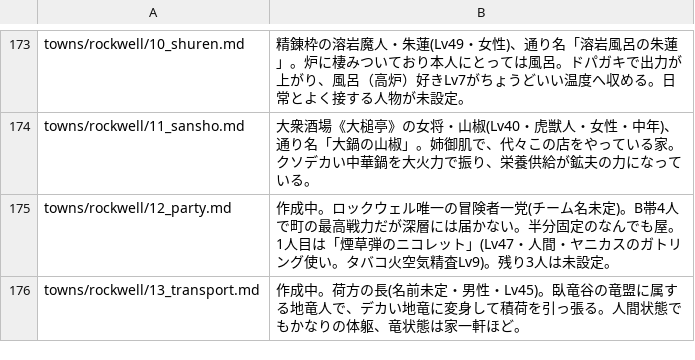
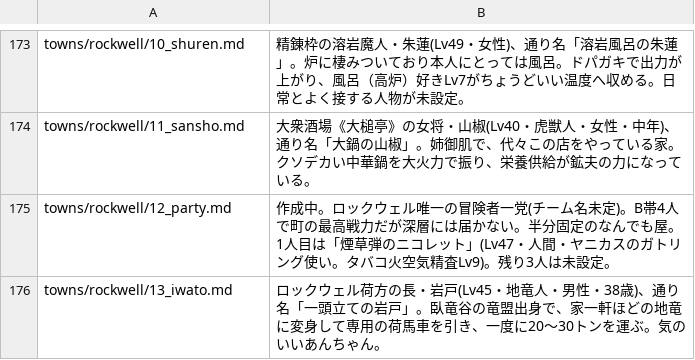
Before and after one commit to akisumann/123, a TSV file: tools/summaries.tsv, drawn as a sheet; only a part is shown, gaps mark what is left out.

```diff
--- a/tools/summaries.tsv
+++ b/tools/summaries.tsv
@@ -175,2 +175,2 @@ towns/rockwell/11_sansho.md	大衆酒場《大槌亭》の女将・山椒(Lv40
 towns/rockwell/12_party.md	作成中。ロックウェル唯一の冒険者一党(チーム名未定)。B帯4人で町の最高戦力だが深層には届かない。半分固定のなんでも屋。1人目は「煙草弾のニコレット」(Lv47・人間・ヤニカスのガトリング使い。タバコ火空気精査Lv9)。残り3人は未設定。
-towns/rockwell/13_transport.md	作成中。荷方の長(名前未定・男性・Lv45)。臥竜谷の竜盟に属する地竜人で、デカい地竜に変身して積荷を引っ張る。人間状態でもかなりの体躯、竜状態は家一軒ほど。
+towns/rockwell/13_iwato.md	ロックウェル荷方の長・岩戸(Lv45・地竜人・男性・38歳)、通り名「一頭立ての岩戸」。臥竜谷の竜盟出身で、家一軒ほどの地竜に変身して専用の荷馬車を引き、一度に20〜30トンを運ぶ。気のいいあんちゃん。
```
Also changed, not shown: 4 other files.
